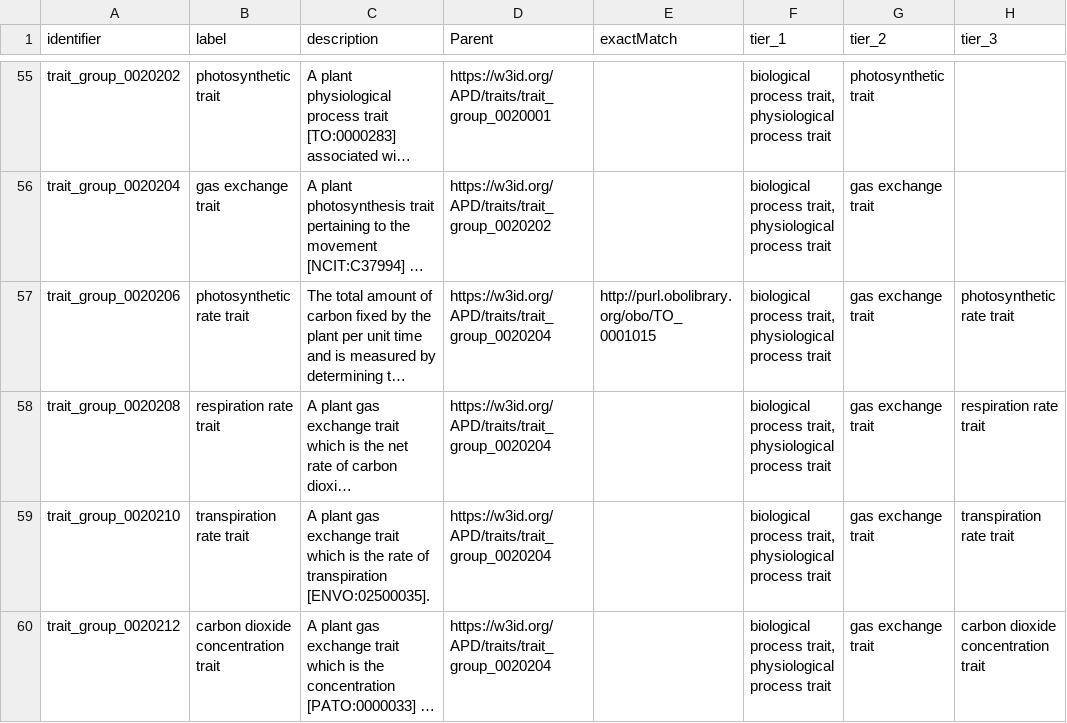
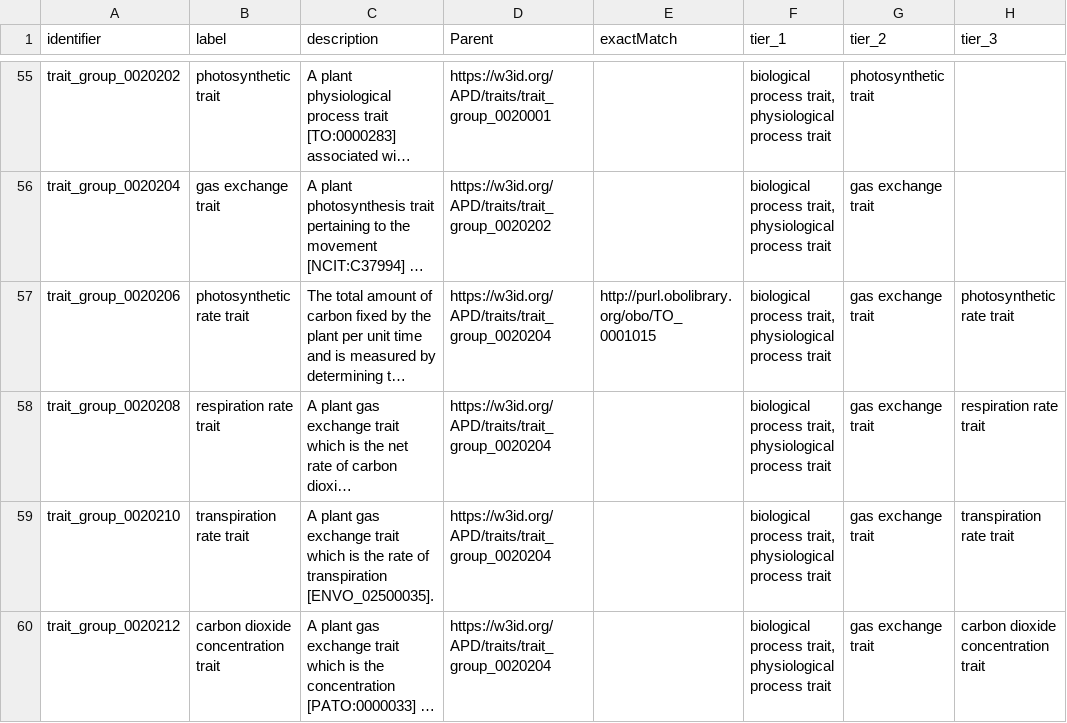
Before and after one commit to traitecoevo/APD, a CSV file: data/APD_trait_hierarchy.csv, drawn as a sheet; only a part is shown, gaps mark what is left out; long unchanged cells end in …; the diff covers the shown part only; the diff names each change by its address in the sheet, - before the commit and + after, or states it on an @@ line.

```diff
--- a/data/APD_trait_hierarchy.csv
+++ b/data/APD_trait_hierarchy.csv
-C59 (description): …of transpiration [ENVO:02500035].
+C59 (description): …of transpiration [ENVO_02500035].
```
Also changed, not shown: 3 edited cells elsewhere in this file, data/APD_glossary.csv, data/published_classes.csv, 1 other file.
